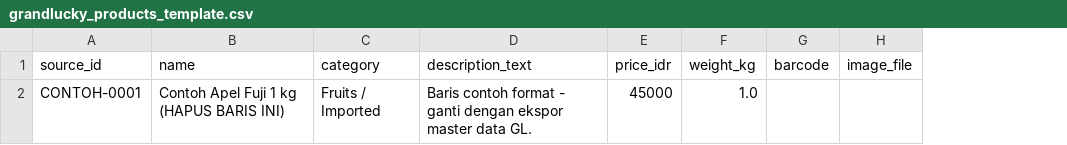
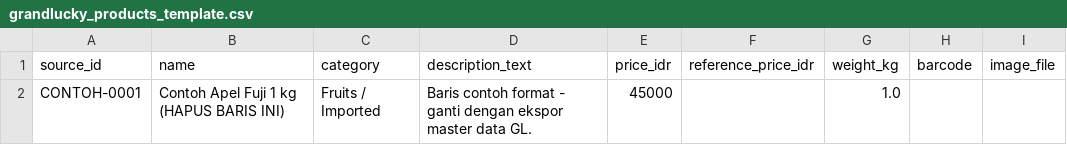
Before and after one commit to BIma-Creative-Tech/efn-platform, a CSV file: scripts/brand-catalog/templates/grandlucky_products_template.csv, drawn as a sheet; the diff names each change by its address in the sheet, - before the commit and + after, or states it on an @@ line.

Commit message:
Super-App landing: EBN palette, 3D hero, EFN portfolio 8 brands; GrandLucky demo catalog; Next 16.4.1 security; dev reload-loop fix (#67)
* superapp-web: Super-App landing EBN palette - 3D hero, brand shelf, EFN portfolio (8 brands); dev reload-loop fix

- Hero3D: CSS 3D stage (perspective + preserve-3d) with real catalog photos interleaved across brands,
  pointer rotation + per-depth parallax + cursor glow, scroll tilt; brand+q search -> /belanja; reduced-motion static
- Shelf: brand tabs (framer layoutId pill, AnimatePresence) with tilt cards, prices from catalog BFF
- BrandWall + lib/portfolio.ts: 8 EFN brands (online: PB, Bacha, GrandLucky; in-store: CHAGEE, Wetzel's, Curry Up;
  soon: I'm Donut ?, Oriental Kopi) with status filter; hero logo marquee; EBN group logo (erajaya.com group asset)
- EFN holding theme: dark, EBN palette (#062e2a / #0a3d38 / gold #dfb422 / teal #0dab9d), WCAG >= 4.5:1 tested;
  one-row scrollable mobile nav for app.
- Dev: disable Turbopack FS cache in dev (stale cache after docker restart on Windows bind mounts caused page
  reload every ~300 ms) + bind-mount next.config.mjs in docker-compose.dev.yml
- Tests: superapp-hero, portfolio, g23-booking contrast values (518/518), tsc, eslint 0 errors, next build OK

* brand-catalog: GrandLucky demo catalog from public promo PDF - optional reference_price_idr column

- CSV template + scrape_grandlucky.py --from-csv: optional reference_price_idr (e.g. promo catalog price)
- import_odoo.py: use reference price as DEMO list price when price_idr is empty (still tagged "DEMO harga");
  GL category placeholders (Non Food / Food / Fresh)
- README: GL source = Christmas 2025 promo PDF linked from grandlucky.co.id (image-only -> pdfjs render + tesseract
  OCR + photo crops), 88 products / 85 photos / 15 categories; data stays out of git (data/brand-catalog/)

* security(superapp-web): bump next + eslint-config-next 16.4.0 -> 16.4.1 (GHSA-2464-fhr4-w9xw, GHSA-p3m5-59mp-jv5r, GHSA-673q-mjm6-r5xr; npm audit prod high+ gate)

---------

Co-authored-by: Athera Digital Solution <athera.digital.solution@gmail.com>

```diff
--- a/scripts/brand-catalog/templates/grandlucky_products_template.csv
+++ b/scripts/brand-catalog/templates/grandlucky_products_template.csv
+column F (reference_price_idr), empty
```
Also changed, not shown: 22 other files.
